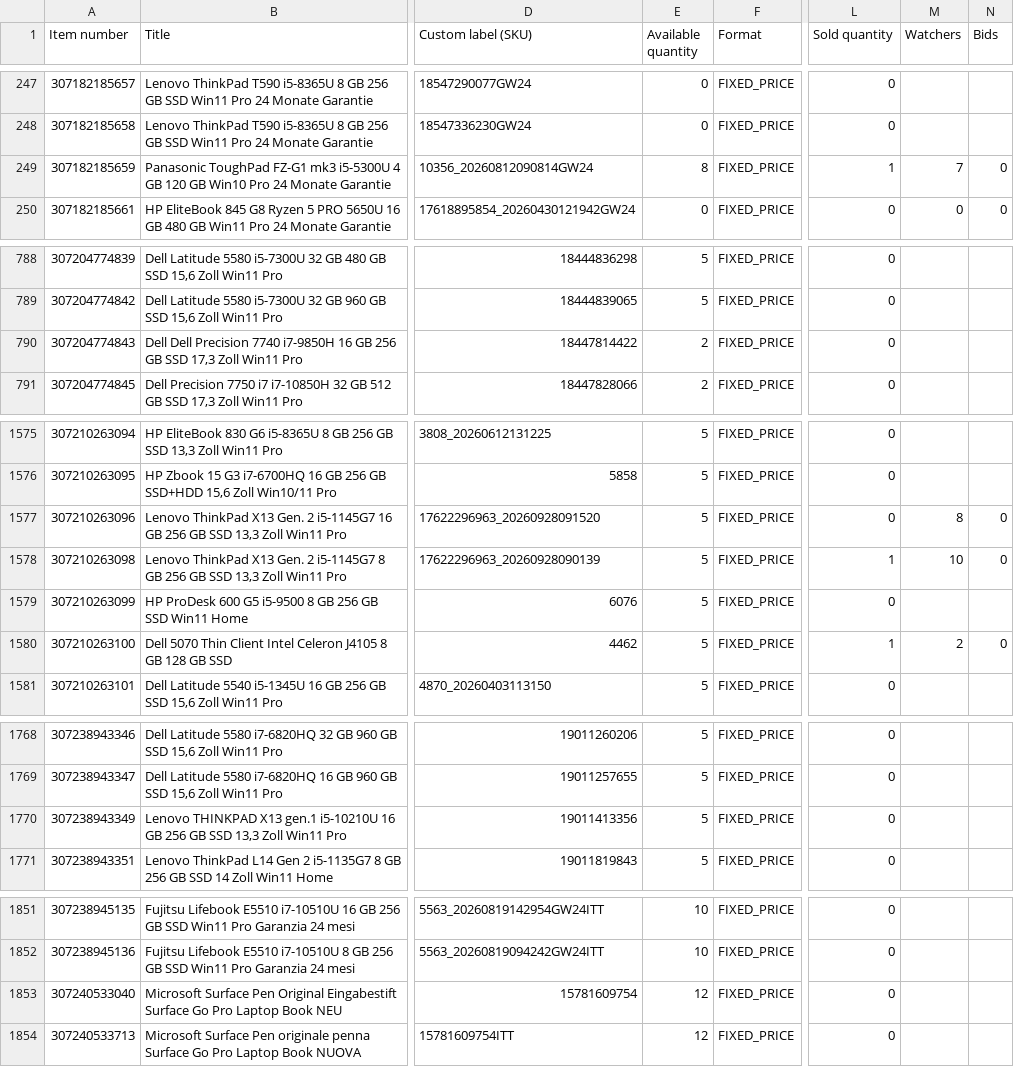
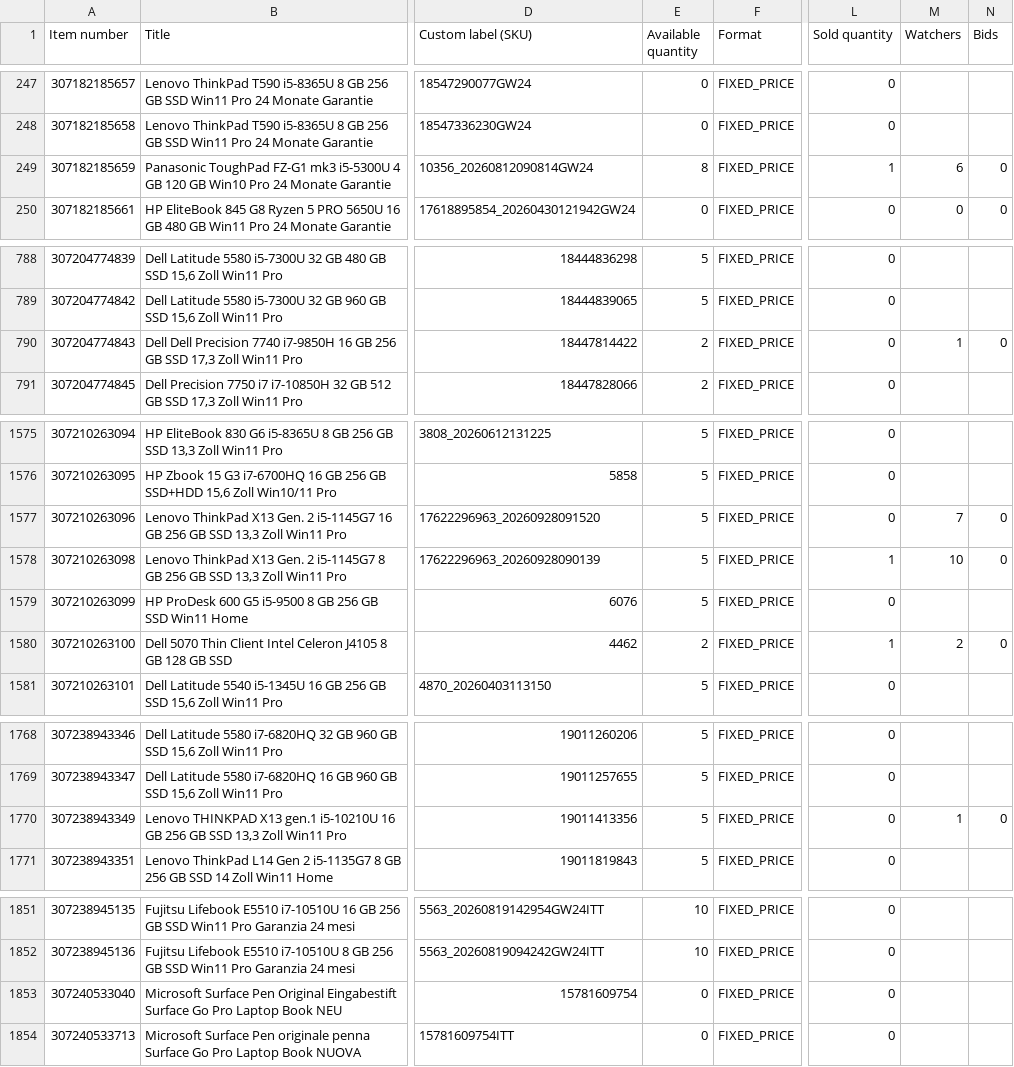
Before and after one commit to kompstock/ebay_de, a CSV file: input/ebay/eBay-all-active-listings-report-2026-10-22-11343142626.csv (was input/ebay/eBay-all-active-listings-report-2026-10-21-12354300111.csv), drawn as a sheet; only a part is shown, gaps mark what is left out; the diff covers the shown part only; the diff names each change by its address in the sheet, - before the commit and + after, or states it on an @@ line.

```diff
--- a/input/ebay/eBay-all-active-listings-report-2026-10-21-12354300111.csv
+++ b/input/ebay/eBay-all-active-listings-report-2026-10-22-11343142626.csv
-M249 (Watchers): 7
+M249 (Watchers): 6
-M790 (Watchers): (empty)
+M790 (Watchers): 1
-N790 (Bids): (empty)
+N790 (Bids): 0
-M1577 (Watchers): 8
+M1577 (Watchers): 7
-E1580 (Available quantity): 5
+E1580 (Available quantity): 2
-M1770 (Watchers): (empty)
+M1770 (Watchers): 1
-N1770 (Bids): (empty)
+N1770 (Bids): 0
-E1853:E1854 (Available quantity): 12
+E1853:E1854 (Available quantity): 0
```
Also changed, not shown: 46 edited cells elsewhere in this file.
